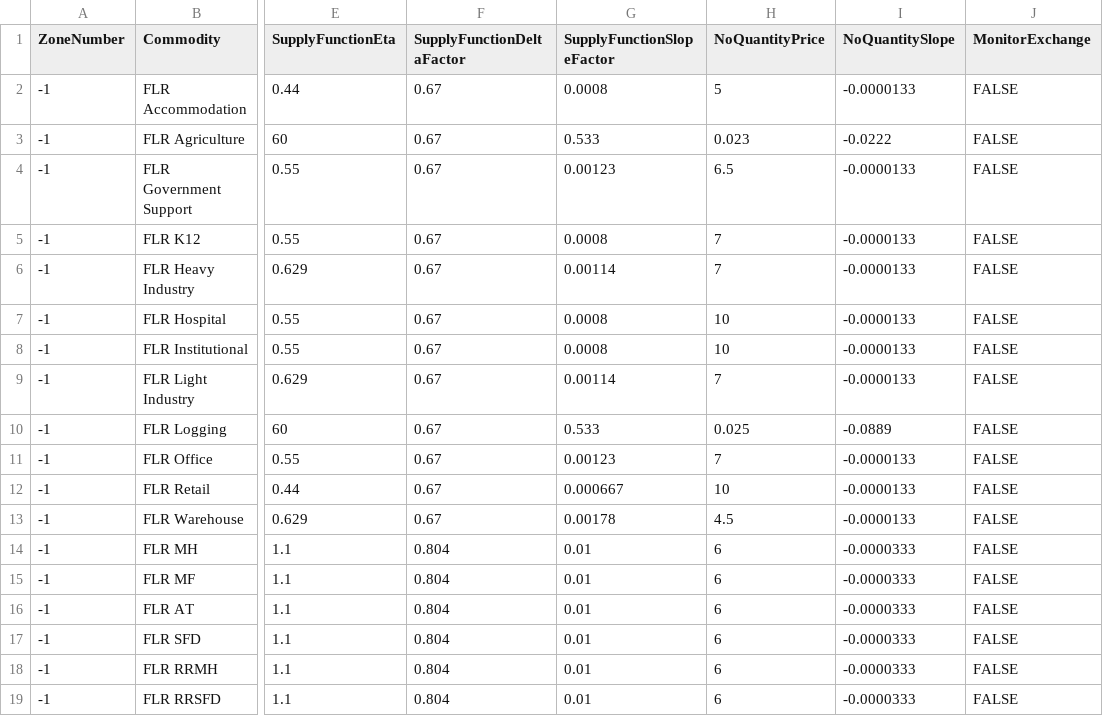
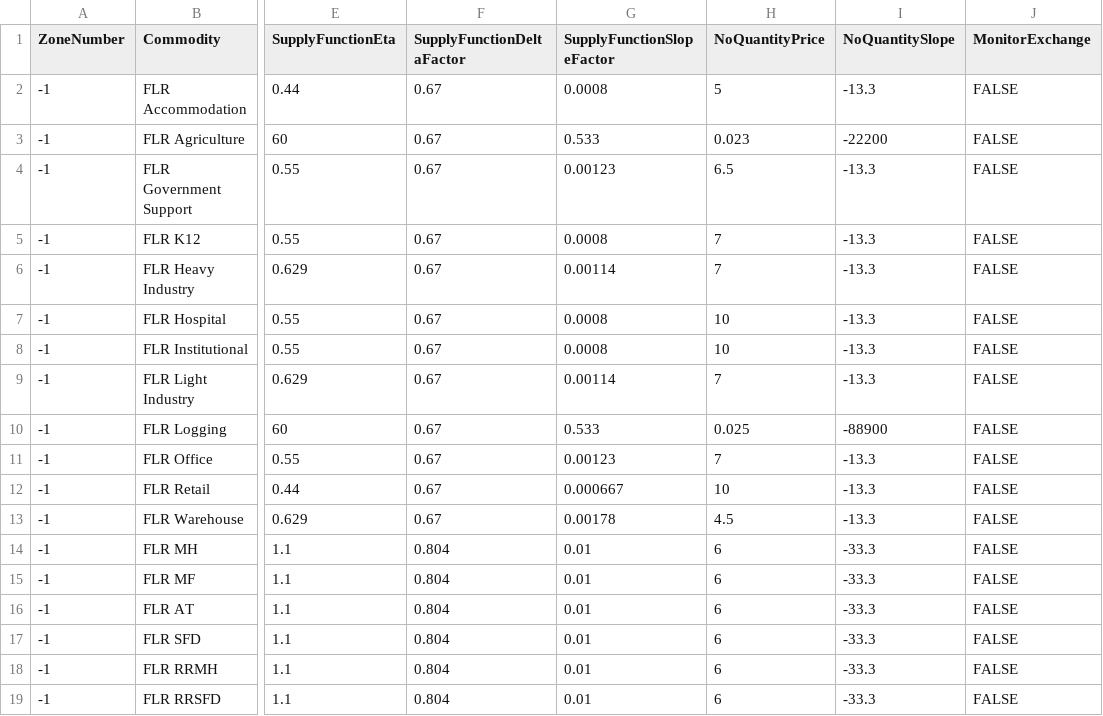
Before and after one commit to tlumip/tlumip, a CSV file: model/scenario/inputs/parameters/FloorspaceSupplyI.csv, drawn as a sheet; only a part is shown, gaps mark what is left out; the diff names each change by its address in the sheet, - before the commit and + after, or states it on an @@ line.

```diff
--- a/model/scenario/inputs/parameters/FloorspaceSupplyI.csv
+++ b/model/scenario/inputs/parameters/FloorspaceSupplyI.csv
-I2 (NoQuantitySlope): -0.0000133
+I2 (NoQuantitySlope): -13.3
-I3 (NoQuantitySlope): -0.0222
+I3 (NoQuantitySlope): -22200
-I4:I9 (NoQuantitySlope): -0.0000133
+I4:I9 (NoQuantitySlope): -13.3
-I10 (NoQuantitySlope): -0.0889
+I10 (NoQuantitySlope): -88900
-I11:I13 (NoQuantitySlope): -0.0000133
+I11:I13 (NoQuantitySlope): -13.3
-I14:I19 (NoQuantitySlope): -0.0000333
+I14:I19 (NoQuantitySlope): -33.3
```
Also changed, not shown: model/scenario/inputs/parameters/ActivityTotalsI.csv, model/scenario/inputs/parameters/CommoditiesI.csv, 35 other files.
